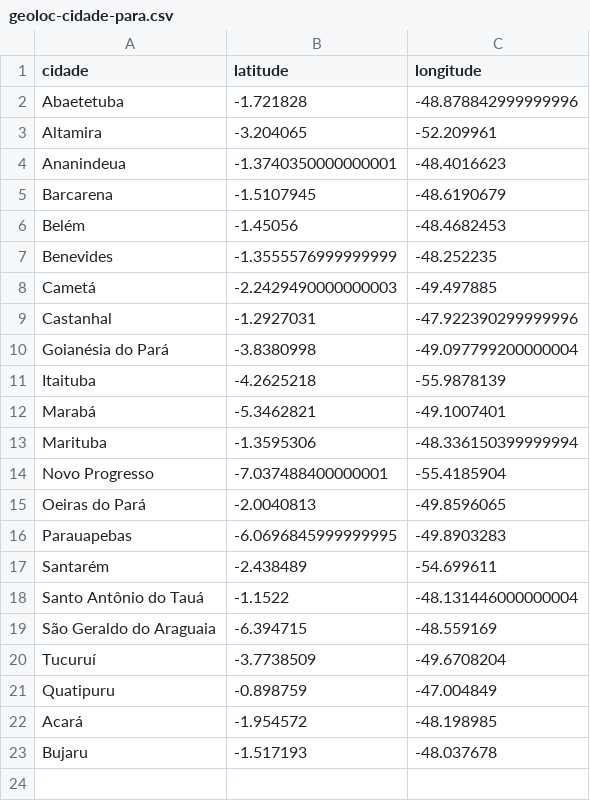
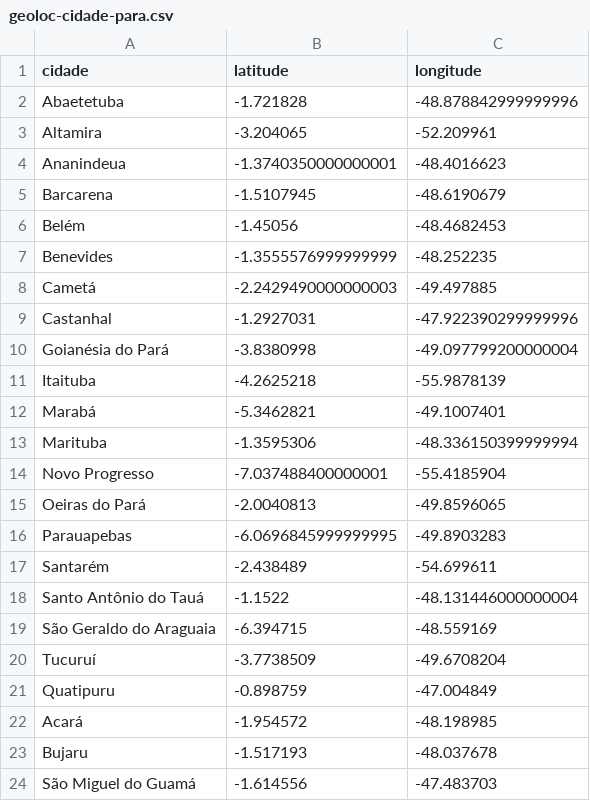
Before and after one commit to linocesar/covidpa, a CSV file: geoloc-cidade-para.csv, drawn as a sheet.

Commit message:
localização S. Miguel do Guamá

```diff
--- a/geoloc-cidade-para.csv
+++ b/geoloc-cidade-para.csv
@@ -23 +23,2 @@ Acará,-1.954572	,-48.198985
 Bujaru,-1.517193,-48.037678
+São Miguel do Guamá,-1.614556,-47.483703
```
